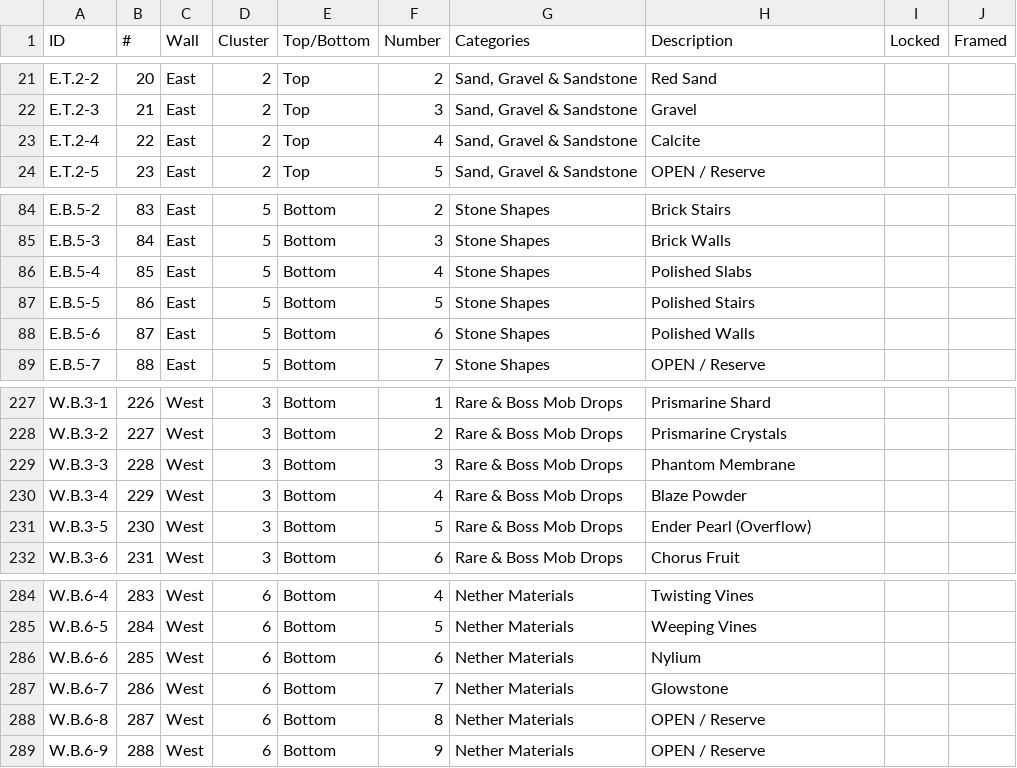
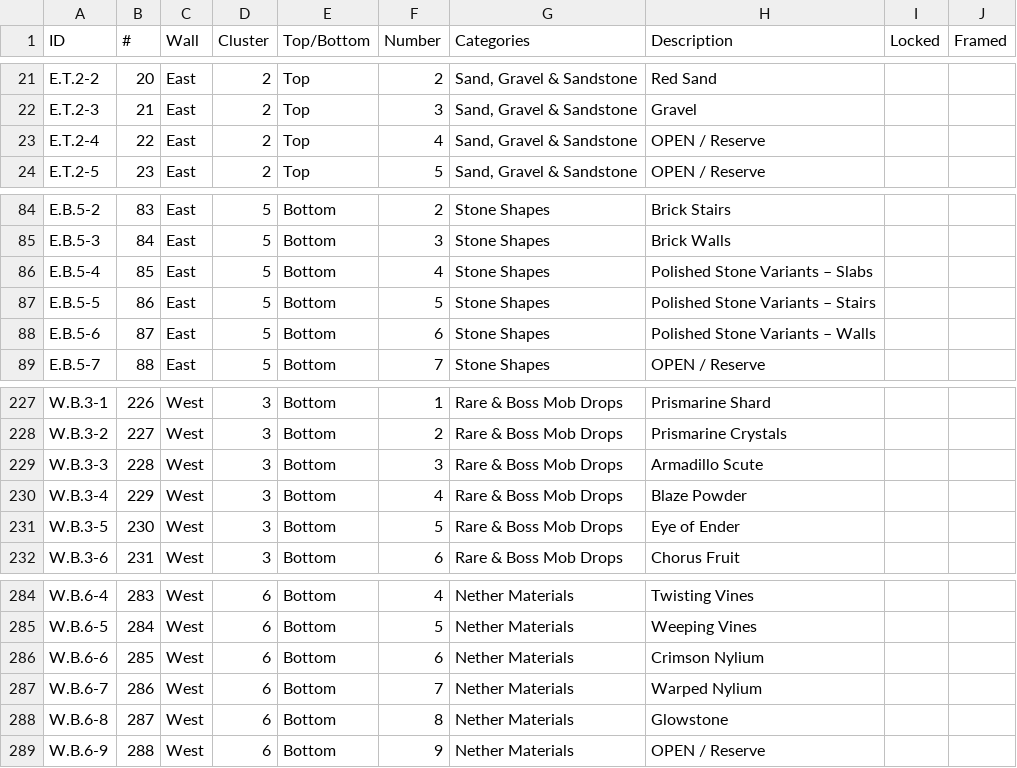
Before and after one commit to iigeshii/sorter_csv, a CSV file: items2.csv, drawn as a sheet; only a part is shown, gaps mark what is left out.

Commit message:
applied AI recomendations.

```diff
--- a/items2.csv
+++ b/items2.csv
@@ -22,3 +22,3 @@ E.T.2-2,20,East,2,Top,2,"Sand, Gravel & Sandstone",Red Sand,,
 E.T.2-3,21,East,2,Top,3,"Sand, Gravel & Sandstone",Gravel,,
-E.T.2-4,22,East,2,Top,4,"Sand, Gravel & Sandstone",Calcite,,
+E.T.2-4,22,East,2,Top,4,"Sand, Gravel & Sandstone",OPEN / Reserve,,
 E.T.2-5,23,East,2,Top,5,"Sand, Gravel & Sandstone",OPEN / Reserve,,
@@ -85,5 +85,5 @@ E.B.5-2,83,East,5,Bottom,2,Stone Shapes,Brick Stairs,,
 E.B.5-3,84,East,5,Bottom,3,Stone Shapes,Brick Walls,,
-E.B.5-4,85,East,5,Bottom,4,Stone Shapes,Polished Slabs,,
-E.B.5-5,86,East,5,Bottom,5,Stone Shapes,Polished Stairs,,
-E.B.5-6,87,East,5,Bottom,6,Stone Shapes,Polished Walls,,
+E.B.5-4,85,East,5,Bottom,4,Stone Shapes,Polished Stone Variants – Slabs,,
+E.B.5-5,86,East,5,Bottom,5,Stone Shapes,Polished Stone Variants – Stairs,,
+E.B.5-6,87,East,5,Bottom,6,Stone Shapes,Polished Stone Variants – Walls,,
 E.B.5-7,88,East,5,Bottom,7,Stone Shapes,OPEN / Reserve,,
@@ -228,5 +228,5 @@ W.B.3-1,226,West,3,Bottom,1,Rare & Boss Mob Drops,Prismarine Shard,,
 W.B.3-2,227,West,3,Bottom,2,Rare & Boss Mob Drops,Prismarine Crystals,,
-W.B.3-3,228,West,3,Bottom,3,Rare & Boss Mob Drops,Phantom Membrane,,
+W.B.3-3,228,West,3,Bottom,3,Rare & Boss Mob Drops,Armadillo Scute,,
 W.B.3-4,229,West,3,Bottom,4,Rare & Boss Mob Drops,Blaze Powder,,
-W.B.3-5,230,West,3,Bottom,5,Rare & Boss Mob Drops,Ender Pearl (Overflow),,
+W.B.3-5,230,West,3,Bottom,5,Rare & Boss Mob Drops,Eye of Ender,,
 W.B.3-6,231,West,3,Bottom,6,Rare & Boss Mob Drops,Chorus Fruit,,
@@ -285,5 +285,5 @@ W.B.6-4,283,West,6,Bottom,4,Nether Materials,Twisting Vines,,
 W.B.6-5,284,West,6,Bottom,5,Nether Materials,Weeping Vines,,
-W.B.6-6,285,West,6,Bottom,6,Nether Materials,Nylium,,
-W.B.6-7,286,West,6,Bottom,7,Nether Materials,Glowstone,,
-W.B.6-8,287,West,6,Bottom,8,Nether Materials,OPEN / Reserve,,
+W.B.6-6,285,West,6,Bottom,6,Nether Materials,Crimson Nylium,,
+W.B.6-7,286,West,6,Bottom,7,Nether Materials,Warped Nylium,,
+W.B.6-8,287,West,6,Bottom,8,Nether Materials,Glowstone,,
 W.B.6-9,288,West,6,Bottom,9,Nether Materials,OPEN / Reserve,,
```
